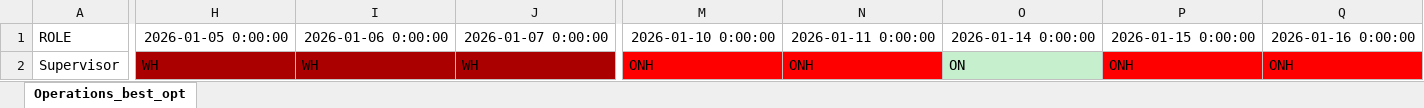
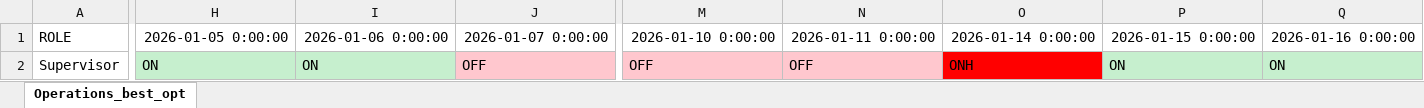
Before and after one commit to joseggch15/inboundoutbound, an Excel workbook: PlanStaffRGM.xlsx, sheet Operations_best_opt, drawn as a sheet; only a part is shown, gaps mark what is left out; values as stored, in another font and other column widths than the file's, no borders; the diff covers the shown part only; the diff names each change by its address in the sheet, - before the commit and + after, or states it on an @@ line.

```diff
--- a/PlanStaffRGM.xlsx (sheet Operations_best_opt)
+++ b/PlanStaffRGM.xlsx (sheet Operations_best_opt)
-H2: WH
+H2: ON
-H2:I2 fill: #AA0000
+H2:I2 fill: #C6EFCE
-I2: WH
+I2: ON
-J2: WH
+J2: OFF
-J2 fill: #AA0000
+J2 fill: #FFC7CE
-M2: ONH
+M2: OFF
-M2:N2 fill: #FF0000
+M2:N2 fill: #FFC7CE
-N2: ONH
+N2: OFF
-O2: ON
+O2: ONH
-O2 fill: #C6EFCE
+O2 fill: #FF0000
-P2: ONH
+P2: ON
-P2:Q2 fill: #FF0000
+P2:Q2 fill: #C6EFCE
-Q2: ONH
+Q2: ON
```
Also changed, not shown: 10 edited cells and cell formats elsewhere in this sheet, 2 other files.
